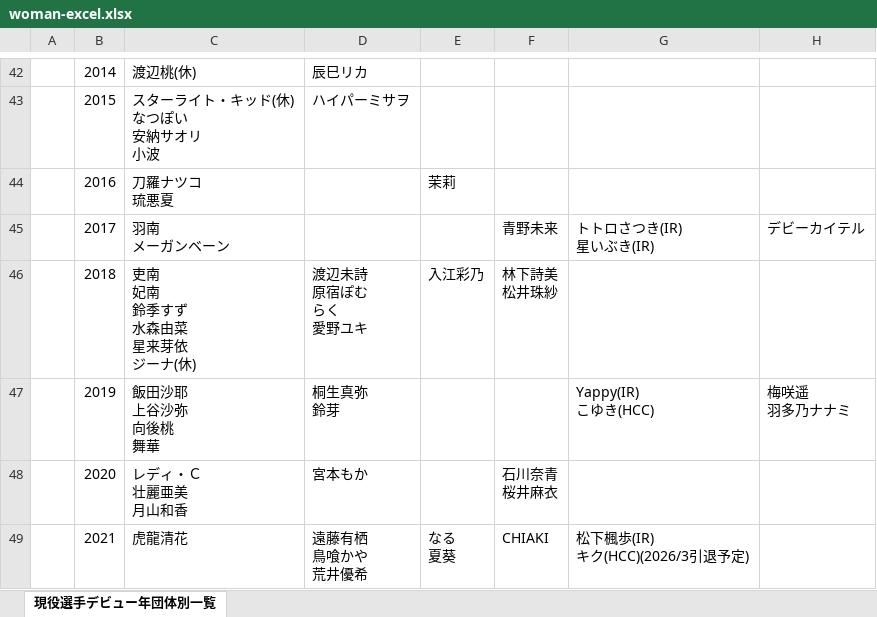
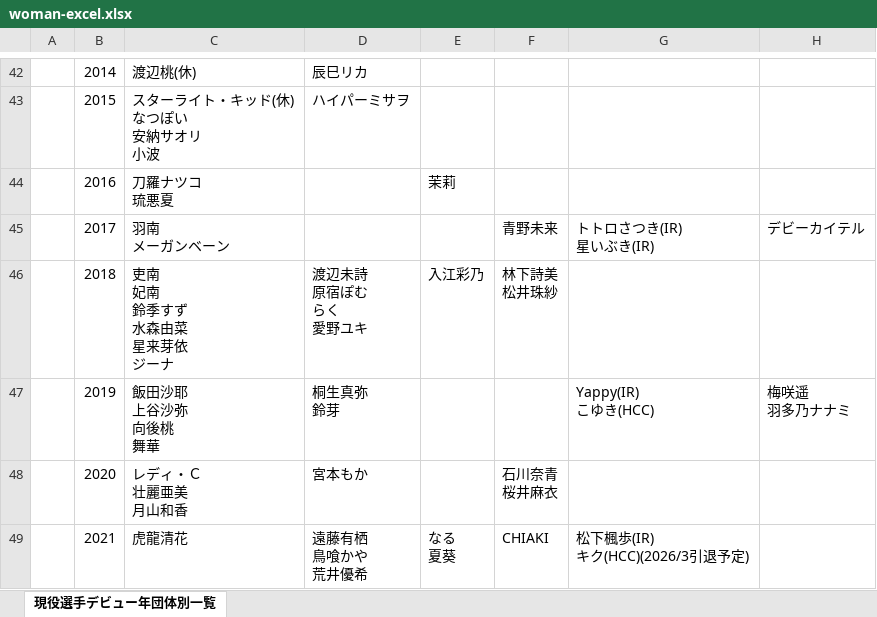
Before and after one commit to nakawankuma/joshi_wrestling_data, an Excel workbook: woman-excel.xlsx, sheet 現役選手デビュー年団体別一覧, drawn as a sheet; only a part is shown, gaps mark what is left out; values as stored, in another font and other column widths than the file's, no borders; table styles not drawn; ↵ is a line break in a cell; the diff names each change by its address in the sheet, - before the commit and + after, or states it on an @@ line.

```diff
--- a/woman-excel.xlsx (sheet 現役選手デビュー年団体別一覧)
+++ b/woman-excel.xlsx (sheet 現役選手デビュー年団体別一覧)
-C46: 吏南 ↵ 妃南 ↵ 鈴季すず ↵ 水森由菜 ↵ 星来芽依 ↵ ジーナ(休)
+C46: 吏南 ↵ 妃南 ↵ 鈴季すず ↵ 水森由菜 ↵ 星来芽依 ↵ ジーナ
```
Also changed, not shown: 1 other file.
